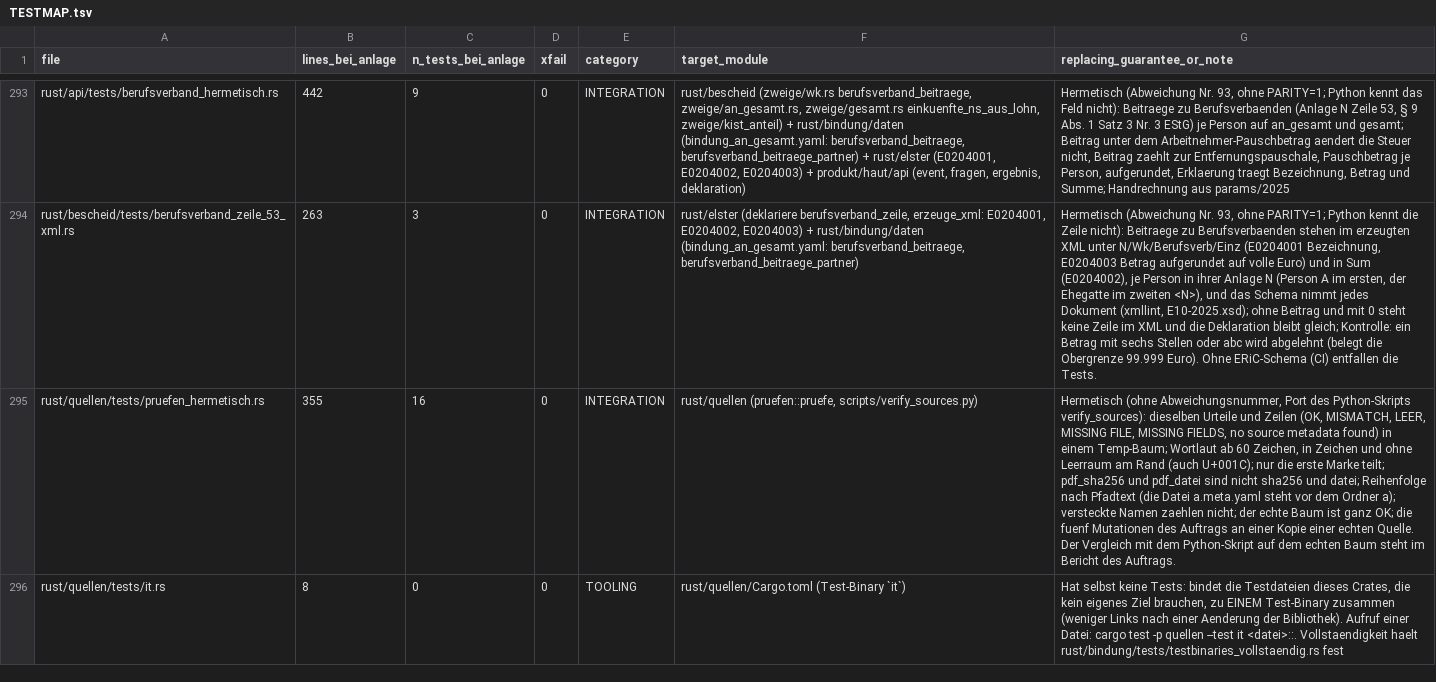
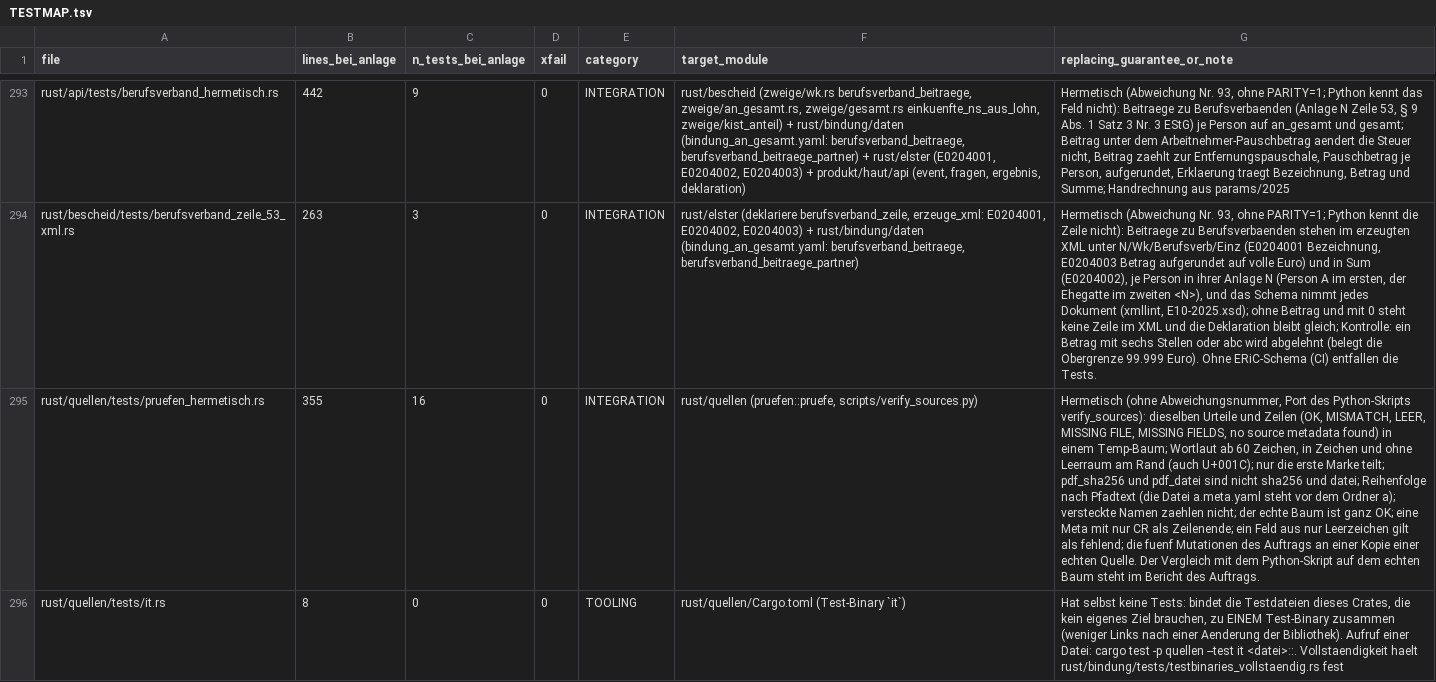
Before and after one commit to juliuswiener/taxgraph, a TSV file: rust/TESTMAP.tsv, drawn as a sheet; only a part is shown, gaps mark what is left out; the diff covers the shown part only; the diff names each change by its address in the sheet, - before the commit and + after, or states it on an @@ line.

Commit message:
docs(quellen): TESTMAP-Notizen nennen die 22 Fixturen und die zwei neuen pruefen-Tests
Nur Spalte 7 der Zeilen pruefen_hermetisch und einfrieren_golden (Zahl der Faelle, neue Randfaelle). Keine Zeile
anderer Forks beruehrt.

```diff
--- a/rust/TESTMAP.tsv
+++ b/rust/TESTMAP.tsv
-G295 (replacing_guarantee_or_note): …ganz OK; die fuenf…
+G295 (replacing_guarantee_or_note): …ganz OK; eine Meta mit nur CR als Zeilenende; ein Feld aus nur Leerzeichen gilt als fehlend; die fuenf…
```
Also changed, not shown: 1 edited cell elsewhere in this file.
